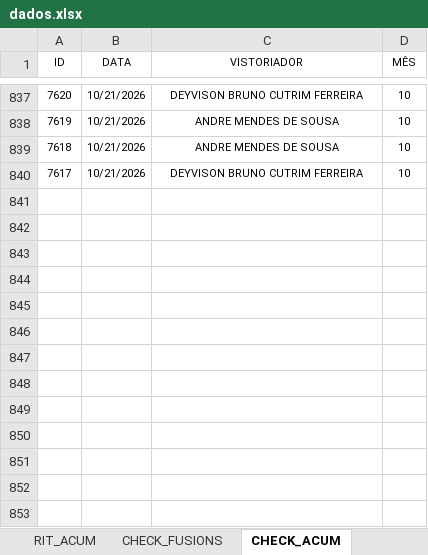
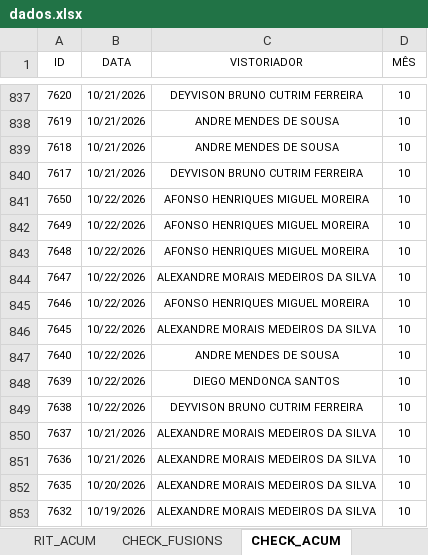
Before and after one commit to SestremPalopoli/produtividade-gestores, an Excel workbook: dados.xlsx, sheet CHECK_ACUM, drawn as a sheet; only a part is shown, gaps mark what is left out; values as stored, in another font and other column widths than the file's, no borders; table styles not drawn; the diff names each change by its address in the sheet, - before the commit and + after, or states it on an @@ line.

```diff
--- a/dados.xlsx (sheet CHECK_ACUM)
+++ b/dados.xlsx (sheet CHECK_ACUM)
+row 841: 7650 | 10/22/2026 | AFONSO HENRIQUES MIGUEL MOREIRA | 10
+row 842: 7649 | 10/22/2026 | AFONSO HENRIQUES MIGUEL MOREIRA | 10
+row 843: 7648 | 10/22/2026 | AFONSO HENRIQUES MIGUEL MOREIRA | 10
+row 844: 7647 | 10/22/2026 | ALEXANDRE MORAIS MEDEIROS DA SILVA | 10
+row 845: 7646 | 10/22/2026 | AFONSO HENRIQUES MIGUEL MOREIRA | 10
+row 846: 7645 | 10/22/2026 | ALEXANDRE MORAIS MEDEIROS DA SILVA | 10
+row 847: 7640 | 10/22/2026 | ANDRE MENDES DE SOUSA | 10
+row 848: 7639 | 10/22/2026 | DIEGO MENDONCA SANTOS | 10
+row 849: 7638 | 10/22/2026 | DEYVISON BRUNO CUTRIM FERREIRA | 10
+row 850: 7637 | 10/21/2026 | ALEXANDRE MORAIS MEDEIROS DA SILVA | 10
+row 851: 7636 | 10/21/2026 | ALEXANDRE MORAIS MEDEIROS DA SILVA | 10
+row 852: 7635 | 10/20/2026 | ALEXANDRE MORAIS MEDEIROS DA SILVA | 10
+row 853: 7632 | 10/19/2026 | ALEXANDRE MORAIS MEDEIROS DA SILVA | 10
```
Also changed, not shown: sheet SD_7, sheet RIT_ACUM, sheet DEG_ACUM, sheet FMO_ACUM, sheet CALENDÁRIO, sheet FMO, 1 more sheet, formulas that keep their value, hidden cells.
